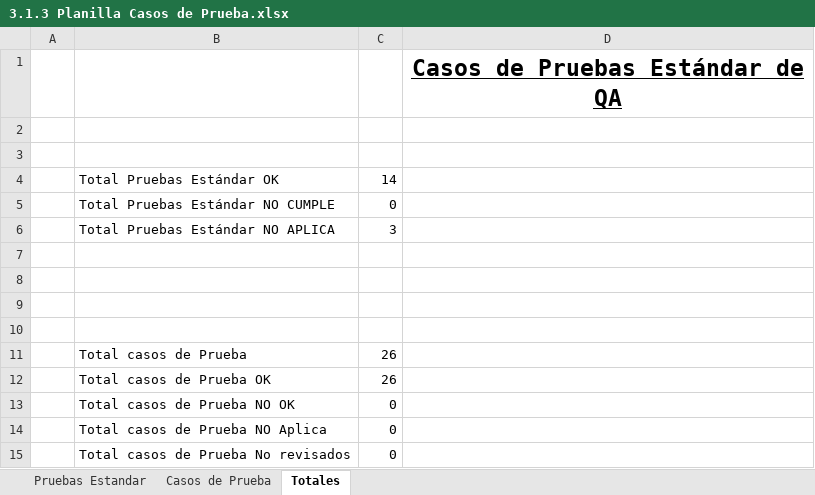
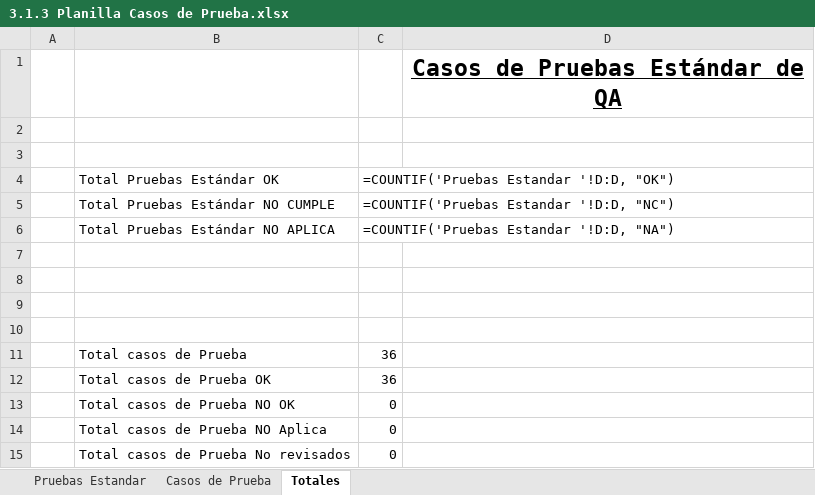
Before and after one commit to ProgramacionDuoc26/Catch-Go, an Excel workbook: Documentacion/Unidad #3/3.1.3 Planilla Casos de Prueba.xlsx, sheet Totales, drawn as a sheet; values as stored, in another font and other column widths than the file's, no borders; formulas without a stored value are shown as written; charts and pictures not drawn; the diff names each change by its address in the sheet, - before the commit and + after, or states it on an @@ line.

Commit message:
test(android): agregar 11 pruebas unitarias para RegisterViewModel y MatchEngine y actualizar planilla de QA

```diff
--- a/Documentacion/Unidad #3/3.1.3 Planilla Casos de Prueba.xlsx (sheet Totales)
+++ b/Documentacion/Unidad #3/3.1.3 Planilla Casos de Prueba.xlsx (sheet Totales)
-C4: 14
+C4: =COUNTIF('Pruebas Estandar '!D:D, "OK")
-C5: 0
+C5: =COUNTIF('Pruebas Estandar '!D:D, "NC")
-C6: 3
+C6: =COUNTIF('Pruebas Estandar '!D:D, "NA")
-C11:C12: 26
+C11:C12: 36
```
Also changed, not shown: sheet Casos de Prueba, charts or pictures, 3 other files.
